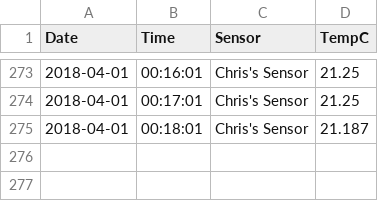
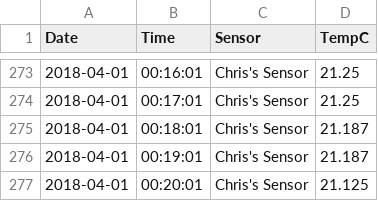
Before and after one commit to qchrisd/pi-temp-sensor, a CSV file: logfiles/28-0316479decfflog.csv, drawn as a sheet; only a part is shown, gaps mark what is left out; the diff names each change by its address in the sheet, - before the commit and + after, or states it on an @@ line.

```diff
--- a/logfiles/28-0316479decfflog.csv
+++ b/logfiles/28-0316479decfflog.csv
+row 276: 2018-04-01 | 00:19:01 | Chris's Sensor | 21.187
+row 277: 2018-04-01 | 00:20:01 | Chris's Sensor | 21.125
```
Also changed, not shown: logfiles/28-0000052fc1celog.csv.
